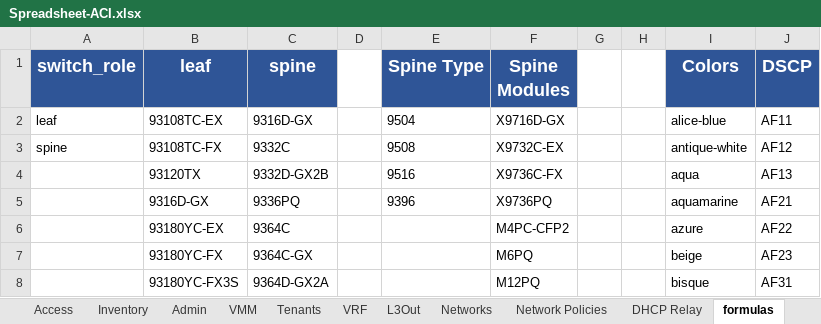
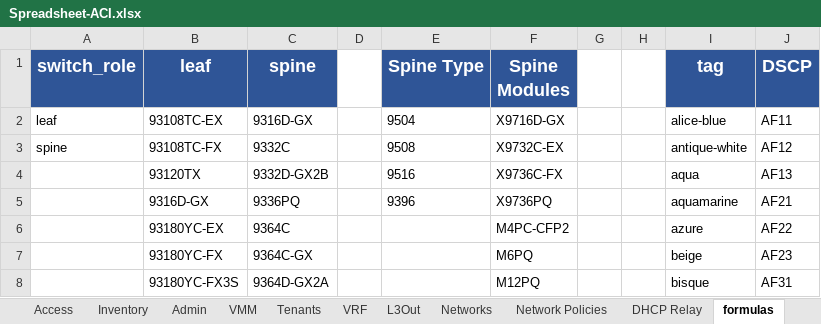
Before and after one commit to scotttyso/iac, an Excel workbook: Spreadsheet-ACI.xlsx, sheet formulas, drawn as a sheet; only a part is shown; values as stored, in another font and other column widths than the file's, no borders; the diff names each change by its address in the sheet, - before the commit and + after, or states it on an @@ line.

```diff
--- a/Spreadsheet-ACI.xlsx (sheet formulas)
+++ b/Spreadsheet-ACI.xlsx (sheet formulas)
-I1: Colors
+I1: tag
```
Also changed, not shown: sheet L3Out, sheet Network Policies, 12 other files.
